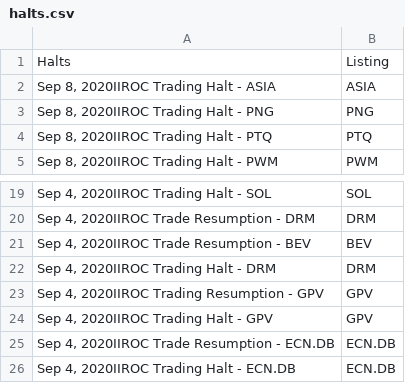
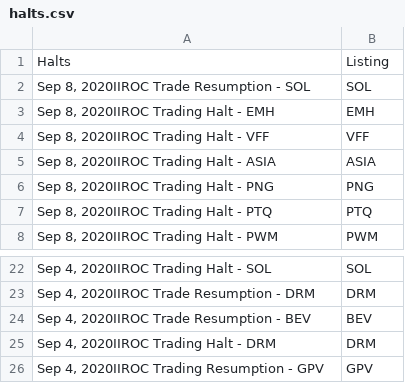
Before and after one commit to dli-invest/halts_and_news, a CSV file: halts.csv, drawn as a sheet; only a part is shown, gaps mark what is left out; removed rows and columns are numbered as before the commit, all else as after; the diff names each change by its address in the sheet, - before the commit and + after, or states it on an @@ line.

```diff
--- a/halts.csv
+++ b/halts.csv
+row 2: Sep 8, 2020IIROC Trade Resumption - SOL | SOL
+row 3: Sep 8, 2020IIROC Trading Halt - EMH | EMH
+row 4: Sep 8, 2020IIROC Trading Halt - VFF | VFF
-row 24: Sep 4, 2020IIROC Trading Halt - GPV | GPV
-row 25: Sep 4, 2020IIROC Trade Resumption - ECN.DB | ECN.DB
-row 26: Sep 4, 2020IIROC Trading Halt - ECN.DB | ECN.DB
```
Also changed, not shown: full_news.csv, news.csv.
